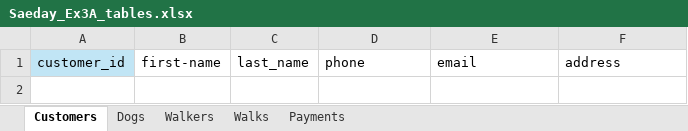
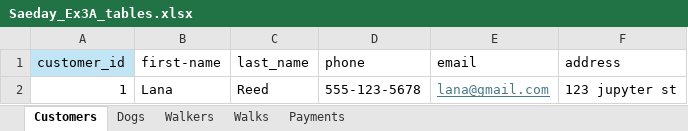
Before and after one commit to caglacelik-web/W2_Workshop, an Excel workbook: Mina_Saeday/Saeday_Ex3A_tables.xlsx, sheet Customers, drawn as a sheet; values as stored, in another font and other column widths than the file's, no borders; the diff names each change by its address in the sheet, - before the commit and + after, or states it on an @@ line.

```diff
--- a/Mina_Saeday/Saeday_Ex3A_tables.xlsx (sheet Customers)
+++ b/Mina_Saeday/Saeday_Ex3A_tables.xlsx (sheet Customers)
+row 2: 1 | Lana | Reed | 555-123-5678 | lana@gmail.com | 123 jupyter st
```
Also changed, not shown: sheet Walks, sheet Dogs, sheet Payments, sheet Walkers, 2 other files.
